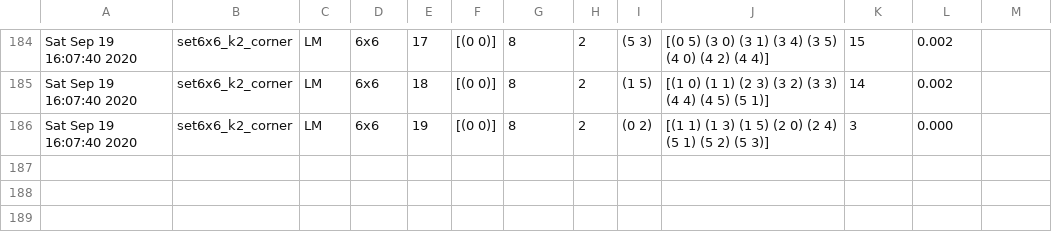
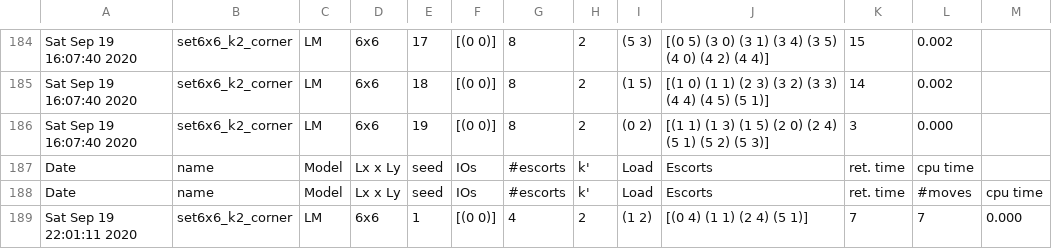
Before and after one commit to tal69/PBS, a CSV file: res_dph_lm.csv, drawn as a sheet; only a part is shown, gaps mark what is left out; the diff names each change by its address in the sheet, - before the commit and + after, or states it on an @@ line.

```diff
--- a/res_dph_lm.csv
+++ b/res_dph_lm.csv
+row 187: Date | name | Model | Lx x Ly | seed | IOs | #escorts | k' | Load | Escorts | ret. time | cpu time
+row 188: Date | name | Model | Lx x Ly | seed | IOs | #escorts | k' | Load | Escorts | ret. time | #moves | cpu time
+row 189: Sat Sep 19 22:01:11 2020 | set6x6_k2_corner | LM | 6x6 | 1 | [(0 0)] | 4 | 2 | (1 2) | [(0 4) (1 1) (2 4) (5 1)] | 7 | 7 | 0.000
```
Also changed, not shown: 4 other files.
